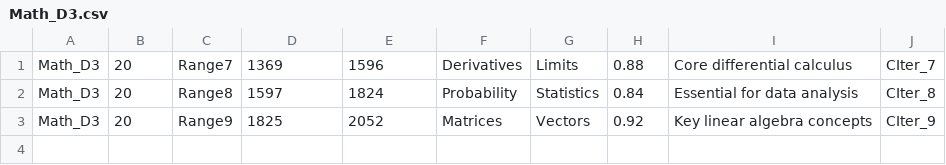
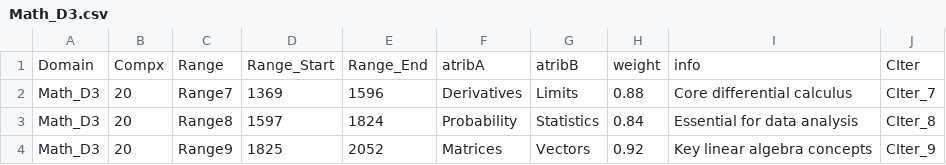
Before and after one commit to rainmanp7/SkylineAGI-Mv4, a CSV file: Math_D3.csv, drawn as a sheet.

Commit message:
Update Math_D3.csv

```diff
--- a/Math_D3.csv
+++ b/Math_D3.csv
@@ -1 +1,2 @@
+Domain,Compx,Range,Range_Start,Range_End,atribA,atribB,weight,info,CIter
 Math_D3,20,Range7,1369,1596,Derivatives,Limits,0.88,Core differential calculus,CIter_7
```
